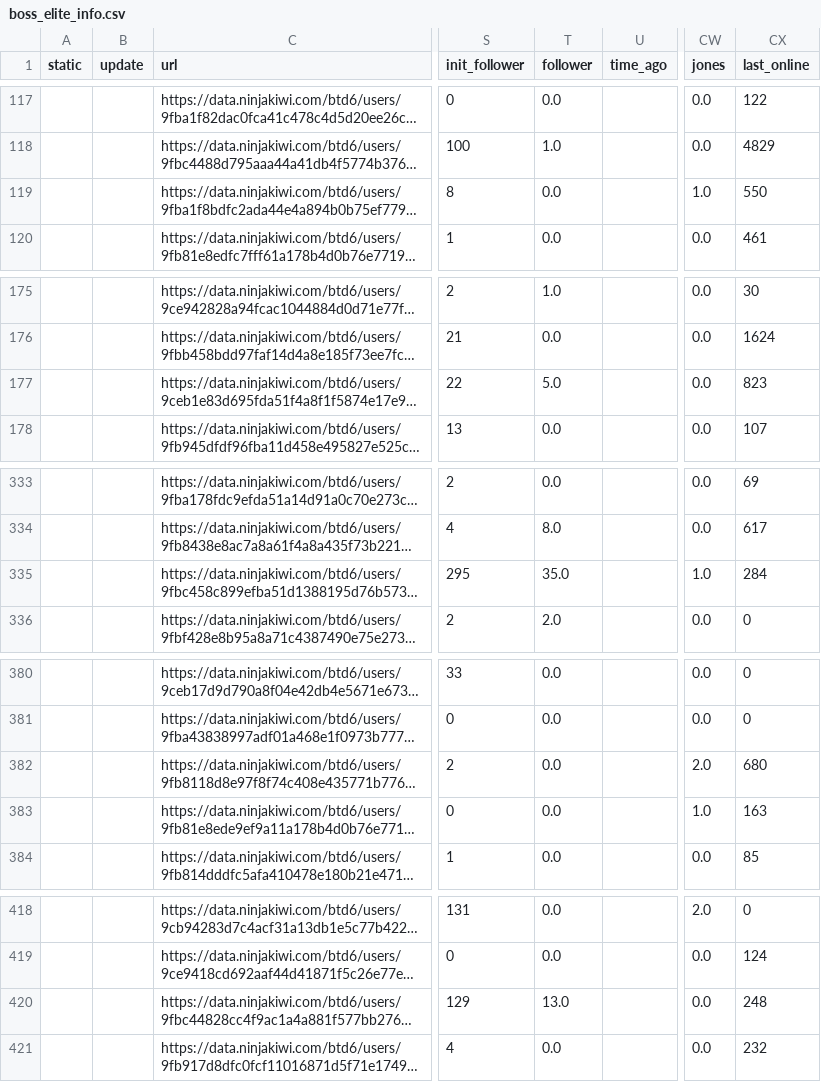
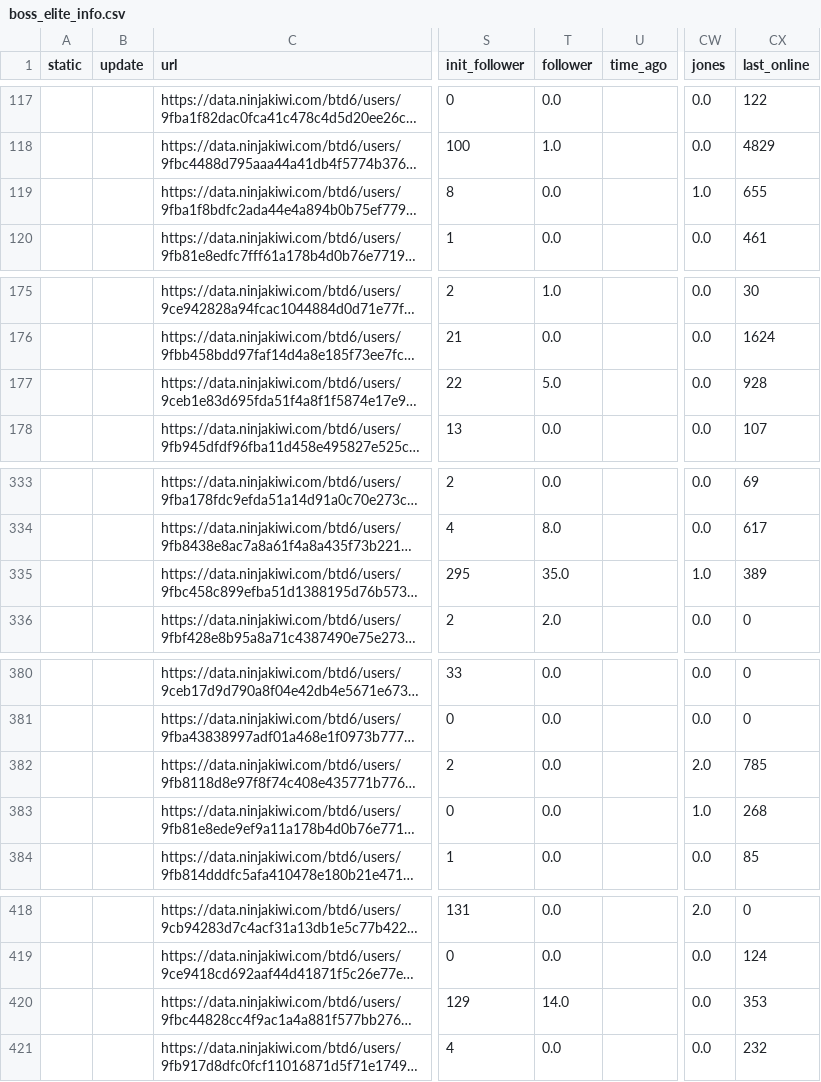
Before and after one commit to ducanup01/btd6boss, a CSV file: boss_elite_info.csv, drawn as a sheet; only a part is shown, gaps mark what is left out; long unchanged cells end in …; the diff covers the shown part only; the diff names each change by its address in the sheet, - before the commit and + after, or states it on an @@ line.

```diff
--- a/boss_elite_info.csv
+++ b/boss_elite_info.csv
-CX119 (last_online): 550
+CX119 (last_online): 655
-CX177 (last_online): 823
+CX177 (last_online): 928
-CX335 (last_online): 284
+CX335 (last_online): 389
-CX382 (last_online): 680
+CX382 (last_online): 785
-CX383 (last_online): 163
+CX383 (last_online): 268
-T420 (follower): 13.0
+T420 (follower): 14.0
-CX420 (last_online): 248
+CX420 (last_online): 353
```
Also changed, not shown: 1 added row and 92 edited cells elsewhere in this file, boss_info.csv.
